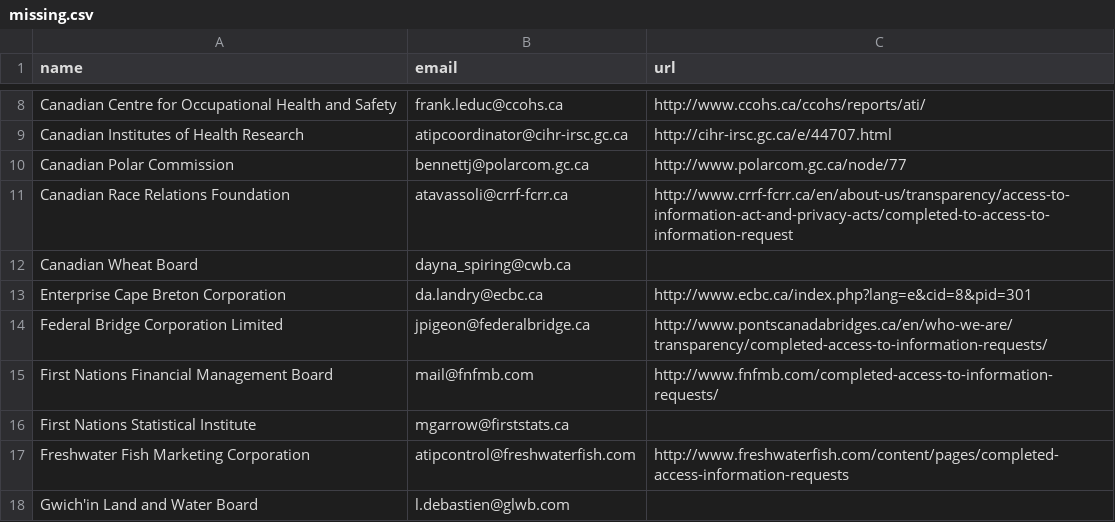
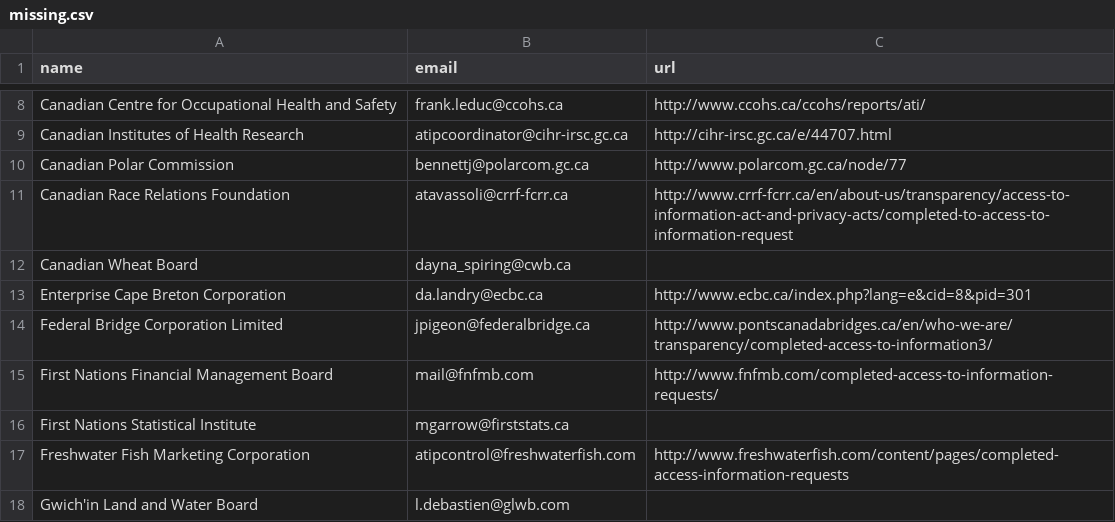
Before and after one commit to jpmckinney/information_request_summaries_and_responses, a CSV file: support/missing.csv, drawn as a sheet; only a part is shown, gaps mark what is left out.

Commit message:
fix url for Federal Bridge Corporation Limited

```diff
--- a/support/missing.csv
+++ b/support/missing.csv
@@ -13,3 +13,3 @@ Canadian Wheat Board,dayna_spiring@cwb.ca,
 Enterprise Cape Breton Corporation,da.landry@ecbc.ca,http://www.ecbc.ca/index.php?lang=e&cid=8&pid=301
-Federal Bridge Corporation Limited,jpigeon@federalbridge.ca,http://www.pontscanadabridges.ca/en/who-we-are/transparency/completed-access-to-information-requests/
+Federal Bridge Corporation Limited,jpigeon@federalbridge.ca,http://www.pontscanadabridges.ca/en/who-we-are/transparency/completed-access-to-information3/
 First Nations Financial Management Board,mail@fnfmb.com,http://www.fnfmb.com/completed-access-to-information-requests/
```
